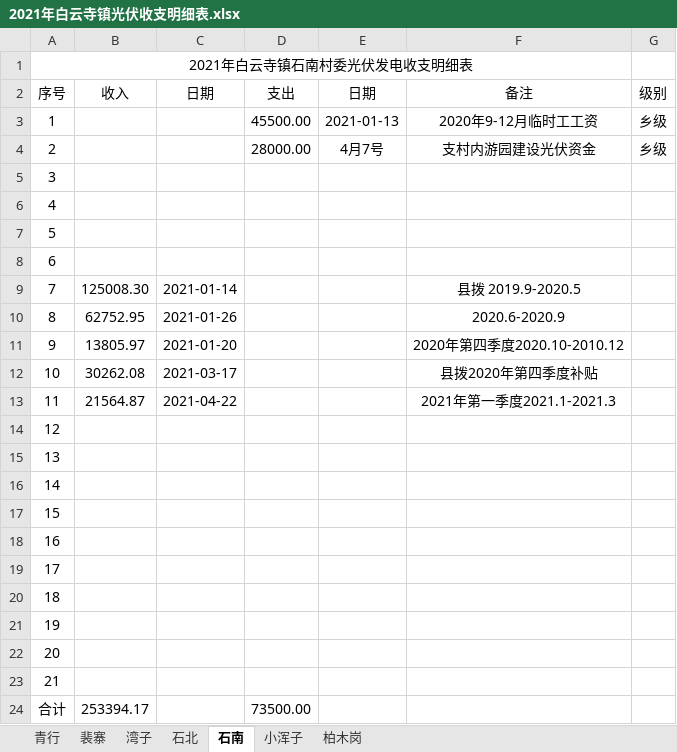
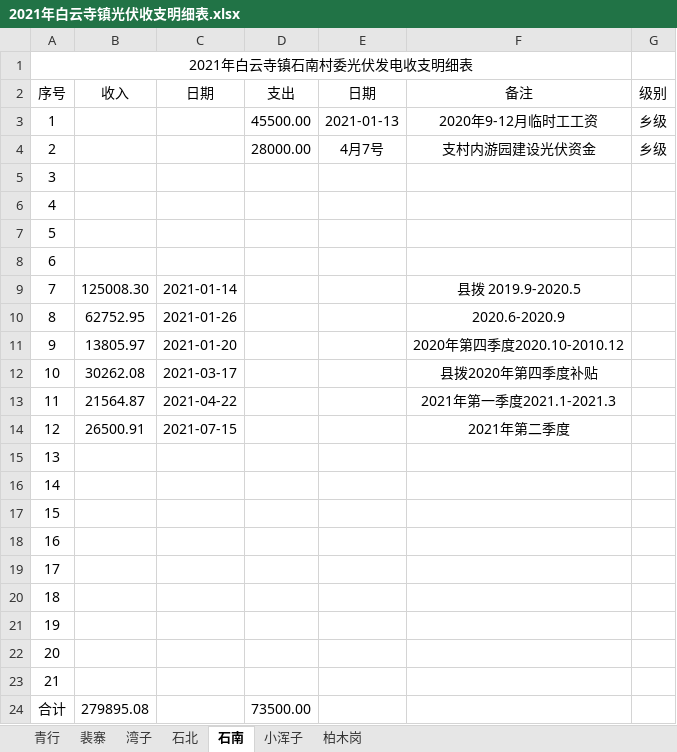
Before and after one commit to pengyaowei886/word, an Excel workbook: 光伏发电/2021年白云寺镇光伏收支明细表.xlsx, sheet 石南, drawn as a sheet; values as stored, in another font and other column widths than the file's, no borders; the diff names each change by its address in the sheet, - before the commit and + after, or states it on an @@ line.

```diff
--- a/光伏发电/2021年白云寺镇光伏收支明细表.xlsx (sheet 石南)
+++ b/光伏发电/2021年白云寺镇光伏收支明细表.xlsx (sheet 石南)
-B14 (收入): (empty)
+B14 (收入): 26500.91
-C14 (日期): (empty)
+C14 (日期): 2021-07-15
-F14 (备注): (empty)
+F14 (备注): 2021年第二季度
-B24 (收入): 253394.17
+B24 (收入): 279895.08
```
Also changed, not shown: sheet 石北, sheet 小浑子, sheet 裴寨, sheet 湾子, sheet 柏木岗, sheet 青行, 4 other files.
